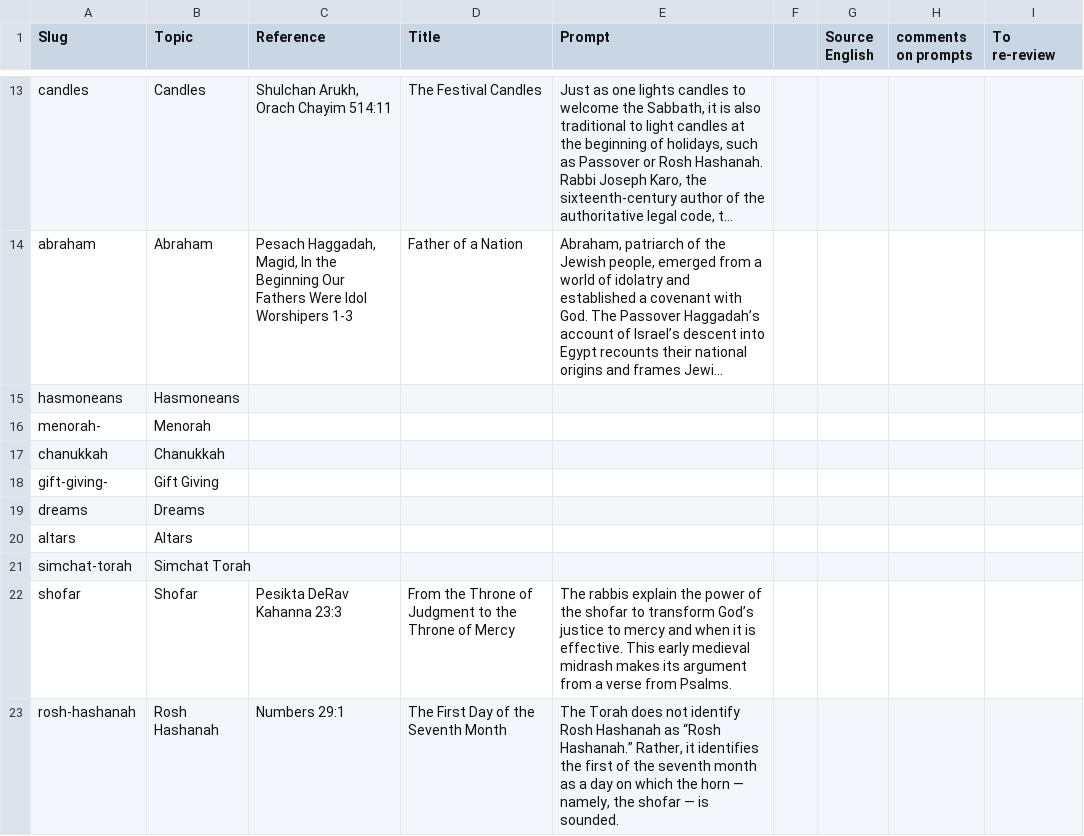
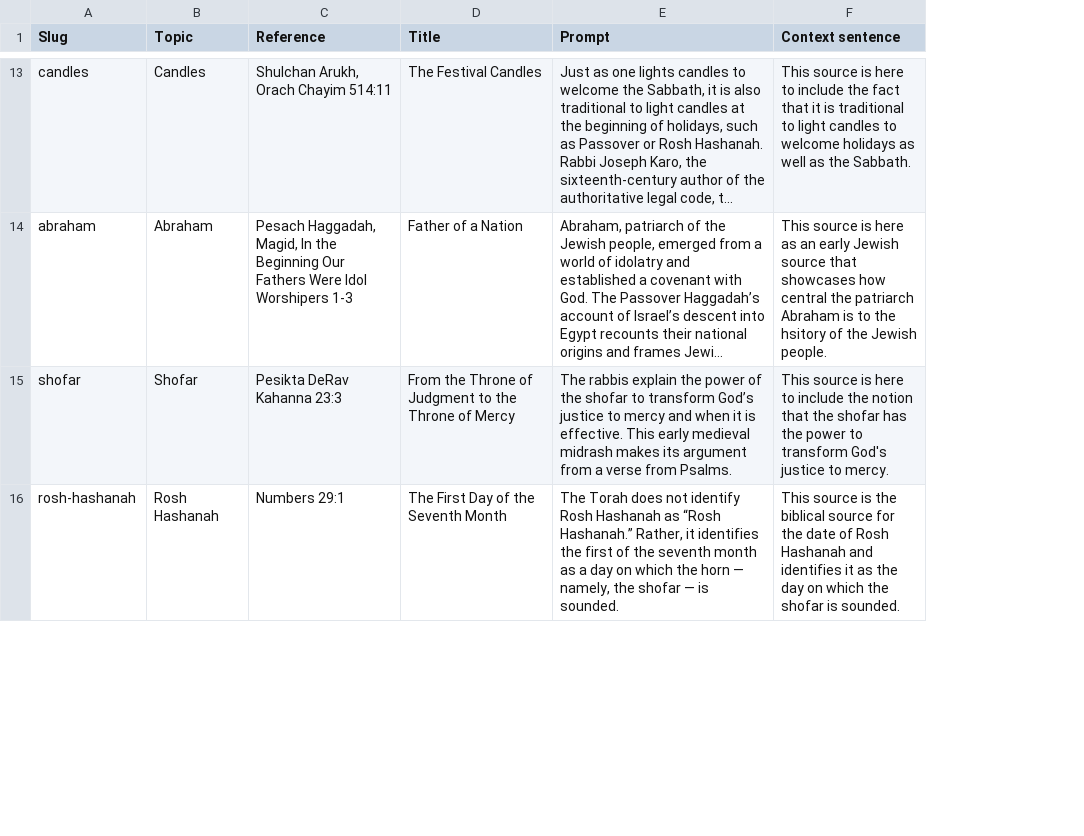
Before and after one commit to Sefaria/LLM, a CSV file: topic_prompt/input/topic_prompt_training_set.csv, drawn as a sheet; only a part is shown, gaps mark what is left out; long unchanged cells end in …; removed rows and columns are numbered as before the commit, all else as after; the diff covers the shown part only; the diff names each change by its address in the sheet, - before the commit and + after, or states it on an @@ line.

Commit message:
feat: update training set so it includes context sentences

```diff
--- a/topic_prompt/input/topic_prompt_training_set.csv
+++ b/topic_prompt/input/topic_prompt_training_set.csv
-column F, empty
-column G (Source English), empty
-column H (comments on prompts), empty
-column I (To re-review), empty
+column F (Context sentence), rows 13-16: This source is here to include the fact that it is traditional to light candles to welcome holidays as well as the Sabbath. | This source is here as an early Jewish source that showcases how central the patriarch Abraham is to the hsitory of the Jewish people. | This source is here to include the notion that the shofar has the power to transform God's justice to mercy. | This source is the biblical source for the date of Rosh Hashanah and identifies it as the day on which the shofar is sounded.
-row 15: hasmoneans | Hasmoneans
-row 16: menorah- | Menorah
-row 17: chanukkah | Chanukkah
-row 18: gift-giving- | Gift Giving
-row 19: dreams | Dreams
-row 20: altars | Altars
-row 21: simchat-torah | Simchat Torah
```
Also changed, not shown: 1 removed row and 2 edited cells elsewhere in this file.
